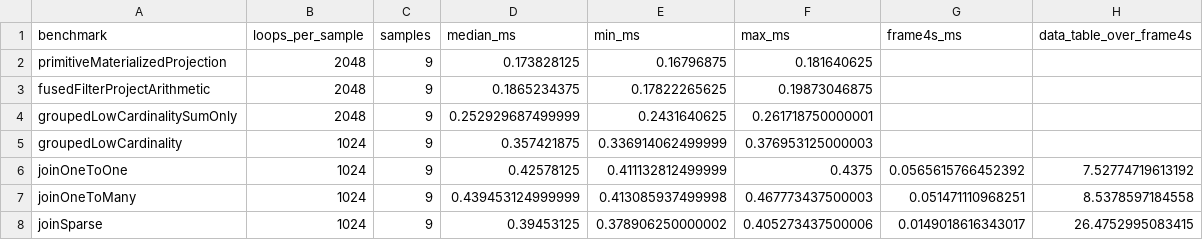
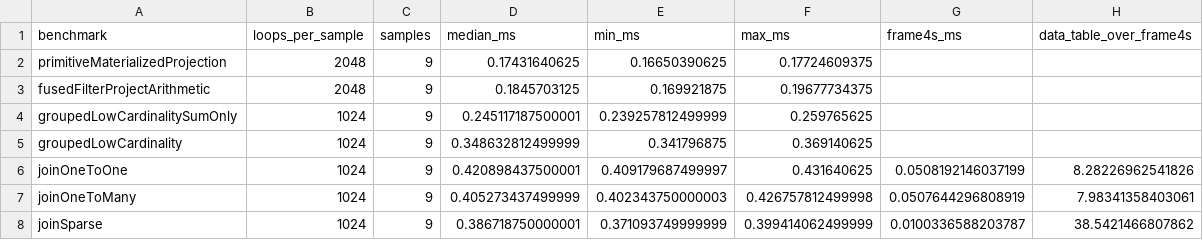
Before and after one commit to canardlapin/frame4s, a CSV file: docs/benchmarks/receipts/2026-07-26-r5h-index-join-optimization/datatable-full/raw/timings.csv, drawn as a sheet; only a part is shown; the diff covers the shown part only.

```diff
--- a/docs/benchmarks/receipts/2026-07-26-r5h-index-join-optimization/datatable-full/raw/timings.csv
+++ b/docs/benchmarks/receipts/2026-07-26-r5h-index-join-optimization/datatable-full/raw/timings.csv
@@ -1,8 +1,8 @@
 benchmark,loops_per_sample,samples,median_ms,min_ms,max_ms,frame4s_ms,data_table_over_frame4s
-primitiveMaterializedProjection,2048,9,0.173828125,0.16796875,0.181640625,,
-fusedFilterProjectArithmetic,2048,9,0.1865234375,0.17822265625,0.19873046875,,
-groupedLowCardinalitySumOnly,2048,9,0.252929687499999,0.2431640625,0.261718750000001,,
-groupedLowCardinality,1024,9,0.357421875,0.336914062499999,0.376953125000003,,
-joinOneToOne,1024,9,0.42578125,0.411132812499999,0.4375,0.0565615766452392,7.52774719613192
-joinOneToMany,1024,9,0.439453124999999,0.413085937499998,0.467773437500003,0.051471110968251,8.5378597184558
-joinSparse,1024,9,0.39453125,0.378906250000002,0.405273437500006,0.0149018616343017,26.4752995083415
+primitiveMaterializedProjection,2048,9,0.17431640625,0.16650390625,0.17724609375,,
+fusedFilterProjectArithmetic,2048,9,0.1845703125,0.169921875,0.19677734375,,
+groupedLowCardinalitySumOnly,1024,9,0.245117187500001,0.239257812499999,0.259765625,,
+groupedLowCardinality,1024,9,0.348632812499999,0.341796875,0.369140625,,
+joinOneToOne,1024,9,0.420898437500001,0.409179687499997,0.431640625,0.0508192146037199,8.28226962541826
+joinOneToMany,1024,9,0.405273437499999,0.402343750000003,0.426757812499998,0.0507644296808919,7.98341358403061
+joinSparse,1024,9,0.386718750000001,0.371093749999999,0.399414062499999,0.0100336588203787,38.5421466807862
```
Also changed, not shown: 17 edited cells elsewhere in this file, docs/benchmarks/receipts/2026-07-26-r5h-index-join-optimization/datatable-full/raw/index-timings.csv, docs/benchmarks/receipts/2026-07-26-r5h-index-join-optimization/pandas-full/raw/timings.csv, 16 other files.
